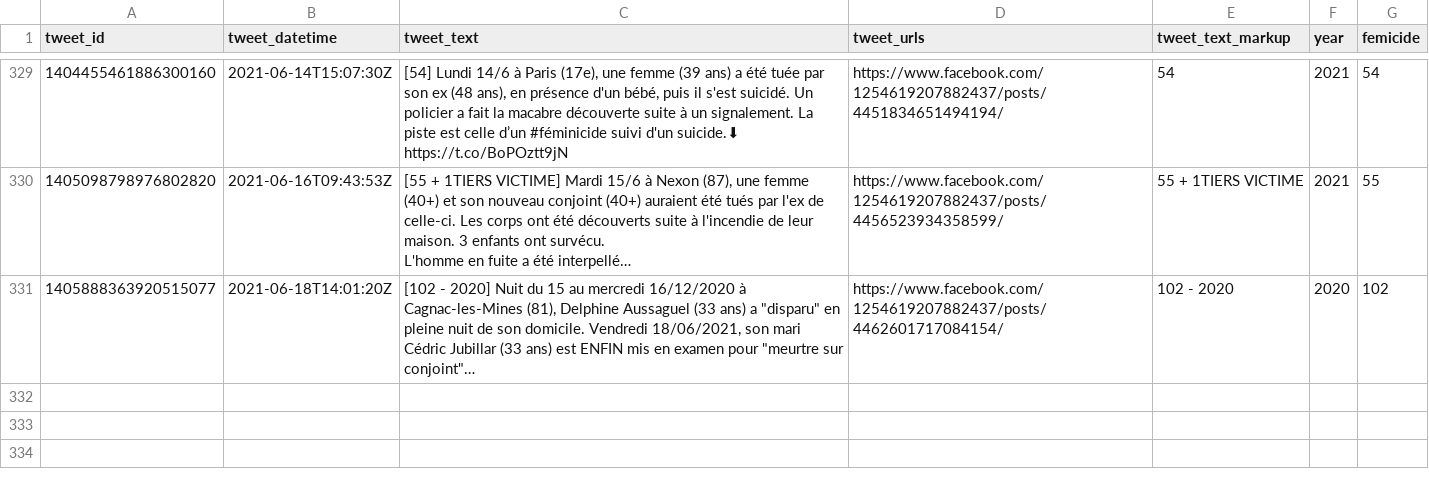
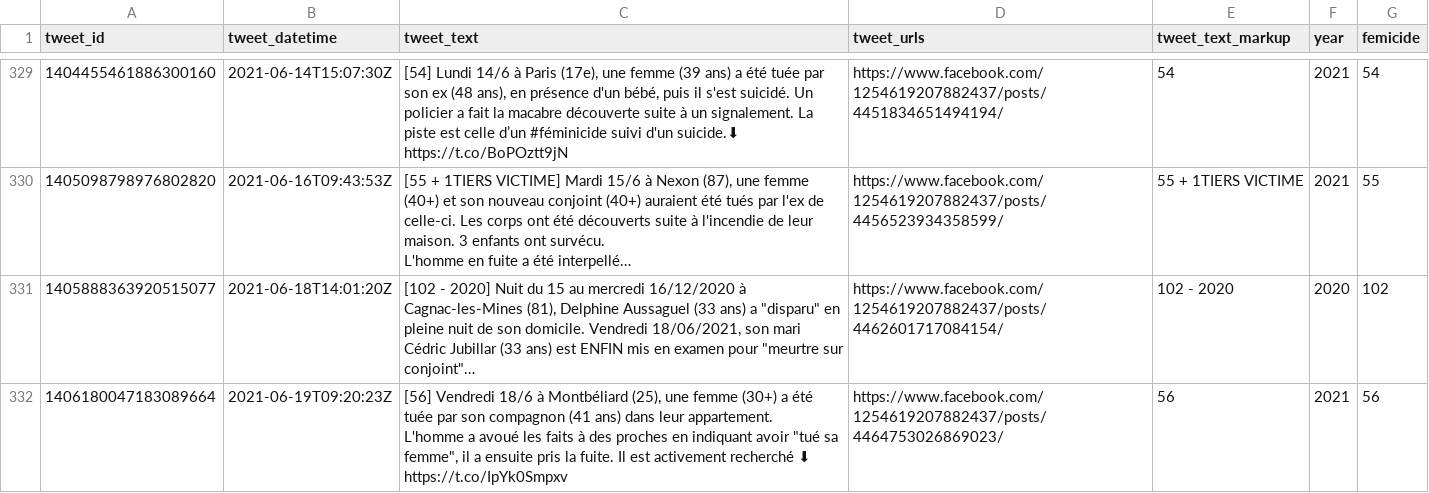
Before and after one commit to cedricbatailler/femicides_fr, a CSV file: data/femicide.csv, drawn as a sheet; only a part is shown, gaps mark what is left out; long unchanged cells end in …; ↵ is a line break in a cell; the diff names each change by its address in the sheet, - before the commit and + after, or states it on an @@ line.

```diff
--- a/data/femicide.csv
+++ b/data/femicide.csv
+row 332: 1406180047183089664 | 2021-06-19T09:20:23Z | [56] Vendredi 18/6 à Montbéliard (25), une femme (30+) a été tuée par son compagnon (41 ans) dans leur appartement. ↵ L'homme a avoué les faits à des proches en indiquant avoir "tué sa femme", il a ensuite pris la fuite. Il est activement recherché ⬇ ↵ https://t.co/IpYk0Smpxv | https://www.facebook.com/1254619207882437/posts/4464753026869023/ | 56 | 2021 | 56
```
Also changed, not shown: 2 other files.
